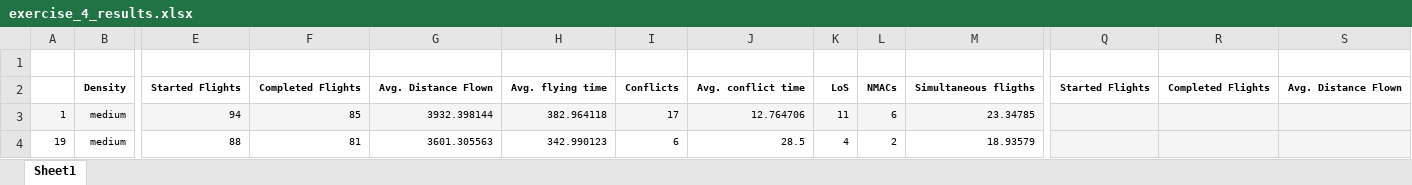
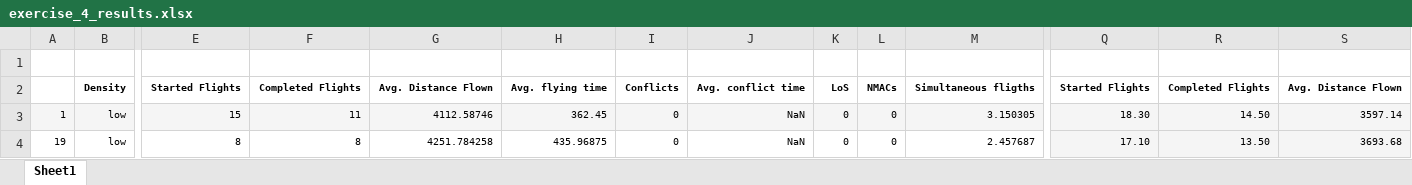
Before and after one commit to USEPE-SesarJU/scenarios, an Excel workbook: analysis/exercise_4_results.xlsx, sheet Sheet1, drawn as a sheet; only a part is shown, gaps mark what is left out; values as stored, in another font and other column widths than the file's, no borders; the diff covers the shown part only; the diff names each change by its address in the sheet, - before the commit and + after, or states it on an @@ line.

Commit message:
Add analysed results for EXE 4 - Density Low

```diff
--- a/analysis/exercise_4_results.xlsx (sheet Sheet1)
+++ b/analysis/exercise_4_results.xlsx (sheet Sheet1)
-B3:B4: medium
+B3:B4: low
-E3: 94
+E3: 15
-F3: 85
+F3: 11
-G3: 3932.398144
+G3: 4112.58746
-H3: 382.964118
+H3: 362.45
-I3: 17
+I3: 0
-J3: 12.764706
+J3: NaN
-K3: 11
+K3: 0
-L3: 6
+L3: 0
-M3: 23.34785
+M3: 3.150305
-Q3: (empty)
+Q3: 18.30
-R3: (empty)
+R3: 14.50
-S3: (empty)
+S3: 3597.14
-E4: 88
+E4: 8
-F4: 81
+F4: 8
-G4: 3601.305563
+G4: 4251.784258
-H4: 342.990123
+H4: 435.96875
-I4: 6
+I4: 0
-J4: 28.5
+J4: NaN
-K4: 4
+K4: 0
-L4: 2
+L4: 0
-M4: 18.93579
+M4: 2.457687
-Q4: (empty)
+Q4: 17.10
-R4: (empty)
+R4: 13.50
-S4: (empty)
+S4: 3693.68
```
Also changed, not shown: 20 added rows, 4 removed rows, 208 edited cells and cell formats elsewhere in this sheet, formulas that keep their value, 10 other files.
